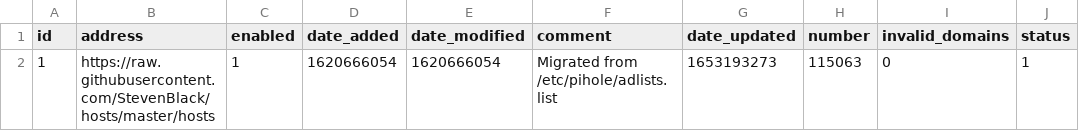
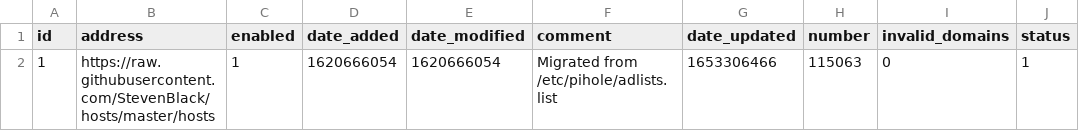
Before and after one commit to johannagnarsson/my-pihole-lists, a CSV file: adlist.csv, drawn as a sheet.

Commit message:
Updated May 23, 2022  1:00pm

```diff
--- a/adlist.csv
+++ b/adlist.csv
@@ -1,2 +1,2 @@
 id,address,enabled,date_added,date_modified,comment,date_updated,number,invalid_domains,status
-1,https://raw.githubusercontent.com/StevenBlack/hosts/master/hosts,1,1620666054,1620666054,"Migrated from /etc/pihole/adlists.list",1653193273,115063,0,1
+1,https://raw.githubusercontent.com/StevenBlack/hosts/master/hosts,1,1620666054,1620666054,"Migrated from /etc/pihole/adlists.list",1653306466,115063,0,1
```
